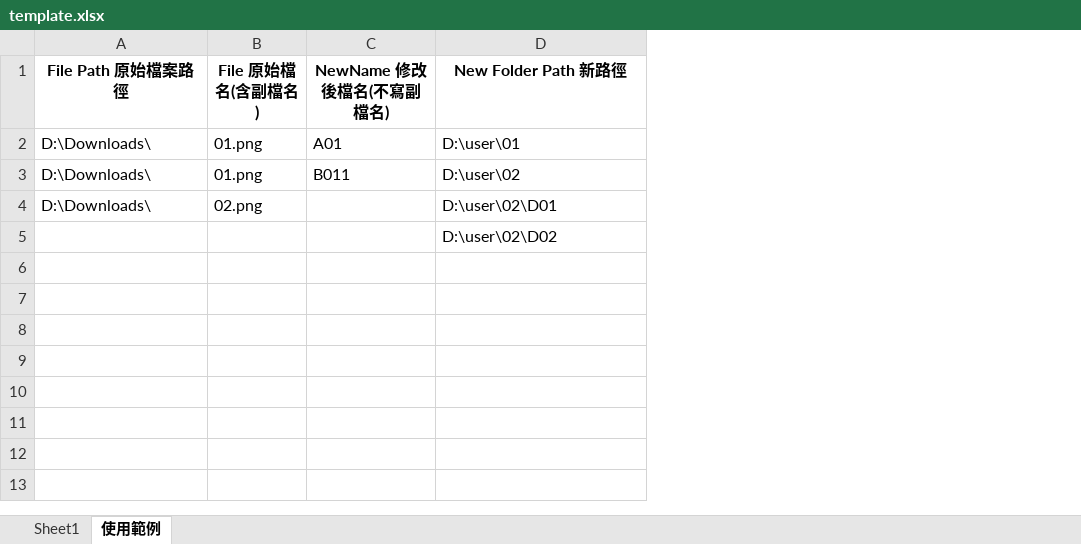
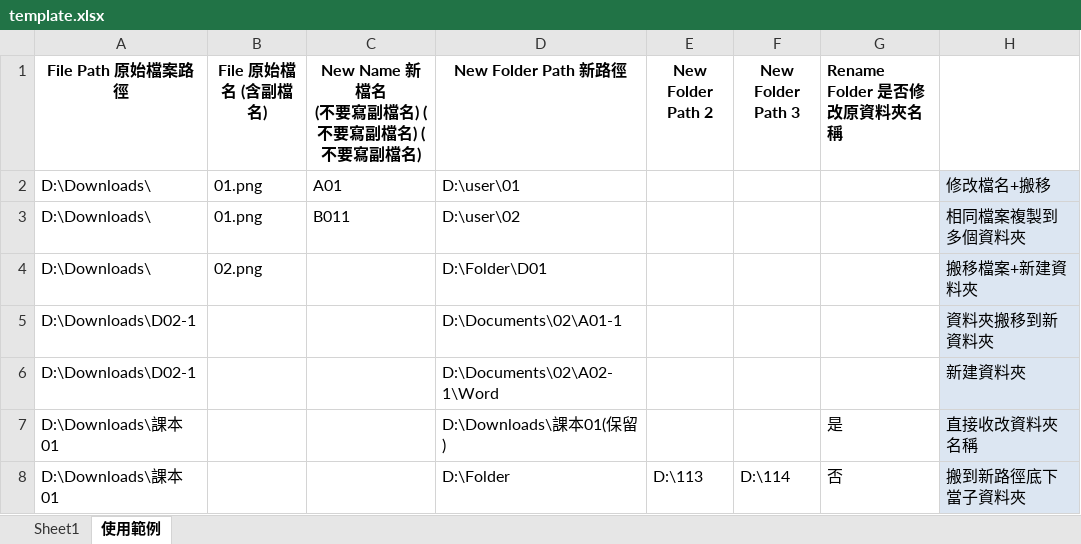
Before and after one commit to flute012/movetofolder, an Excel workbook: template.xlsx, sheet 使用範例, drawn as a sheet; values as stored, in another font and other column widths than the file's, no borders; removed rows and columns are numbered as before the commit, all else as after; ↵ is a line break in a cell; the diff names each change by its address in the sheet, - before the commit and + after, or states it on an @@ line.

Commit message:
Add files via upload

```diff
--- a/template.xlsx (sheet 使用範例)
+++ b/template.xlsx (sheet 使用範例)
+column E (New Folder Path 2), empty
+column F (New Folder Path 3), empty
+column G (Rename Folder 是否修改原資料夾名稱), empty
+column H, rows 2-4: 修改檔名+搬移 | 相同檔案複製到多個資料夾 | 搬移檔案+新建資料夾
-B1: File 原始檔名(含副檔名)
+B1: File 原始檔名 (含副檔名)
-C1: NewName 修改後檔名(不寫副檔名)
+C1: New Name 新檔名 ↵ (不要寫副檔名) (不要寫副檔名) (不要寫副檔名)
-D4 (New Folder Path 新路徑): D:\user\02\D01
+D4 (New Folder Path 新路徑): D:\Folder\D01
-row 5:  |  |  | D:\user\02\D02
+row 5: D:\Downloads\D02-1 |  |  | D:\Documents\02\A01-1 |  |  |  | 資料夾搬移到新資料夾
+row 6: D:\Downloads\D02-1 |  |  | D:\Documents\02\A02-1\Word |  |  |  | 新建資料夾
+row 7: D:\Downloads\課本01 |  |  | D:\Downloads\課本01(保留) |  |  | 是 | 直接收改資料夾名稱
+row 8: D:\Downloads\課本01 |  |  | D:\Folder | D:\113 | D:\114 | 否 | 搬到新路徑底下當子資料夾
```
Also changed, not shown: sheet Sheet1.
